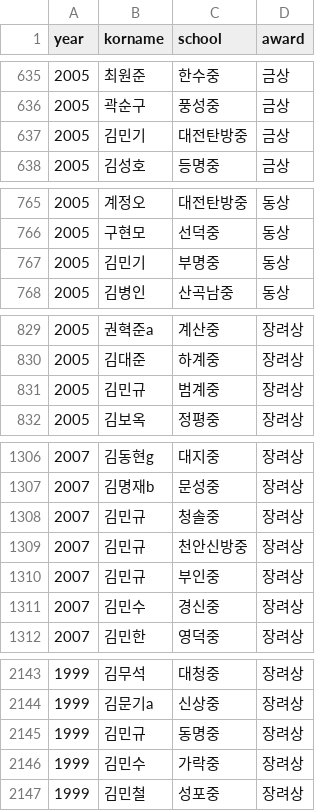
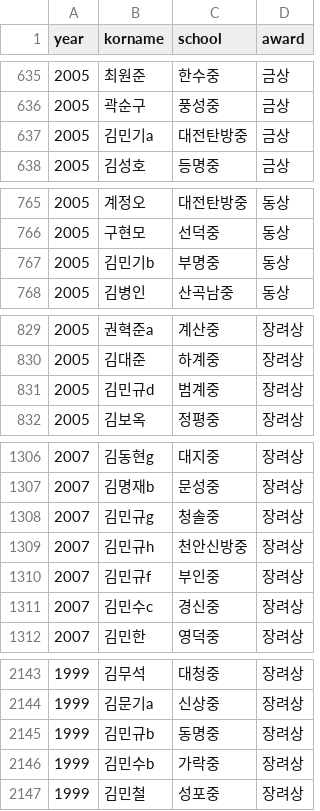
Before and after one commit to imo-korea/imo-korea.github.io, a CSV file: _data/kmoj-korea.csv, drawn as a sheet; only a part is shown, gaps mark what is left out; the diff covers the shown part only.

```diff
--- a/_data/kmoj-korea.csv
+++ b/_data/kmoj-korea.csv
@@ -636,3 +636,3 @@ year,korname,school,award
 2005,곽순구,풍성중,금상
-2005,김민기,대전탄방중,금상
+2005,김민기a,대전탄방중,금상
 2005,김성호,등명중,금상
@@ -766,3 +766,3 @@ year,korname,school,award
 2005,구현모,선덕중,동상
-2005,김민기,부명중,동상
+2005,김민기b,부명중,동상
 2005,김병인,산곡남중,동상
@@ -830,3 +830,3 @@ year,korname,school,award
 2005,김대준,하계중,장려상
-2005,김민규,범계중,장려상
+2005,김민규d,범계중,장려상
 2005,김보옥,정평중,장려상
@@ -1307,6 +1307,6 @@ year,korname,school,award
 2007,김명재b,문성중,장려상
-2007,김민규,청솔중,장려상
-2007,김민규,천안신방중,장려상
-2007,김민규,부인중,장려상
-2007,김민수,경신중,장려상
+2007,김민규g,청솔중,장려상
+2007,김민규h,천안신방중,장려상
+2007,김민규f,부인중,장려상
+2007,김민수c,경신중,장려상
 2007,김민한,영덕중,장려상
@@ -2144,4 +2144,4 @@ year,korname,school,award
 1999,김문기a,신상중,장려상
-1999,김민규,동명중,장려상
-1999,김민수,가락중,장려상
+1999,김민규b,동명중,장려상
+1999,김민수b,가락중,장려상
 1999,김민철,성포중,장려상
```
Also changed, not shown: 4 edited cells elsewhere in this file, _data/fkmo-korea.csv, _data/kmo-korea.csv.
